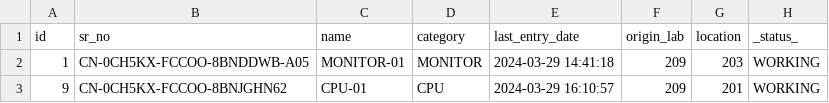
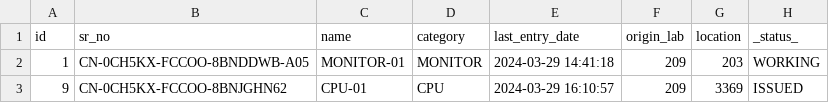
Before and after one commit to ShobhitRajguru/IMS, a CSV file: component_data.csv, drawn as a sheet.

Commit message:
Update component_data.csv

```diff
--- a/component_data.csv
+++ b/component_data.csv
@@ -2,2 +2,2 @@ id,sr_no,name,category,last_entry_date,origin_lab,location,_status_
 1,CN-0CH5KX-FCCOO-8BNDDWB-A05,MONITOR-01,MONITOR,2024-03-29 14:41:18,209,203,WORKING
-9,CN-0CH5KX-FCCOO-8BNJGHN62,CPU-01,CPU,2024-03-29 16:10:57,209,201,WORKING
+9,CN-0CH5KX-FCCOO-8BNJGHN62,CPU-01,CPU,2024-03-29 16:10:57,209,3369,ISSUED
```
